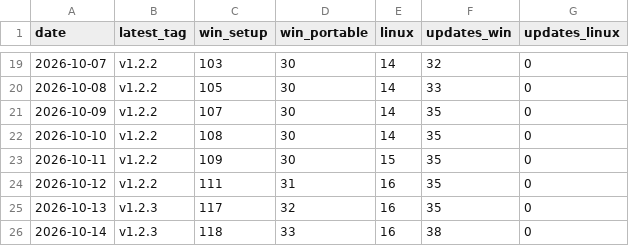
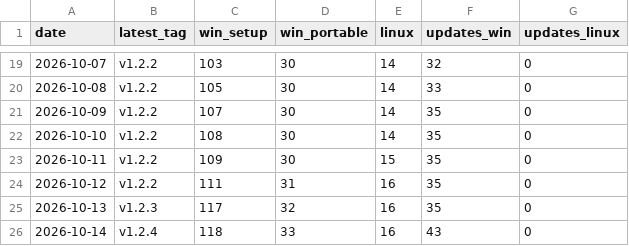
Before and after one commit to VDiPaola/Kickerino-releases, a CSV file: downloads.csv, drawn as a sheet; only a part is shown, gaps mark what is left out.

```diff
--- a/downloads.csv
+++ b/downloads.csv
@@ -25,2 +25,2 @@ date,latest_tag,win_setup,win_portable,linux,updates_win,updates_linux
 2026-10-13,v1.2.3,117,32,16,35,0
-2026-10-14,v1.2.3,118,33,16,38,0
+2026-10-14,v1.2.4,118,33,16,43,0
```
Also changed, not shown: 7 other files.
